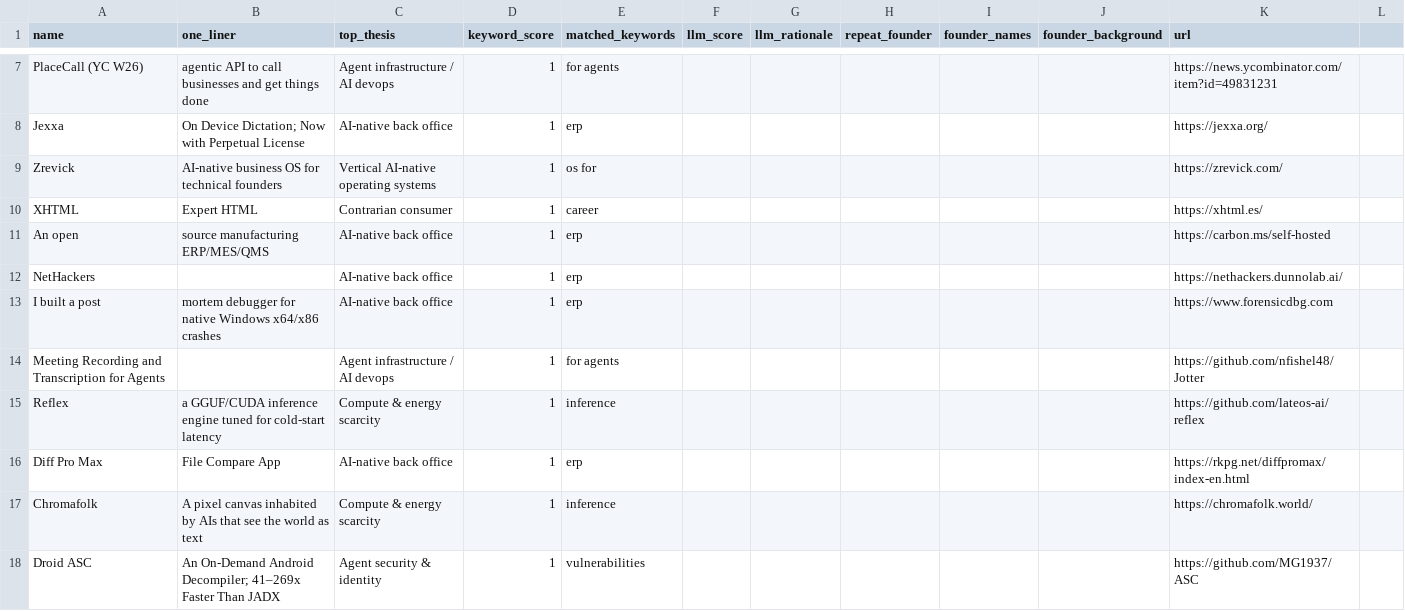
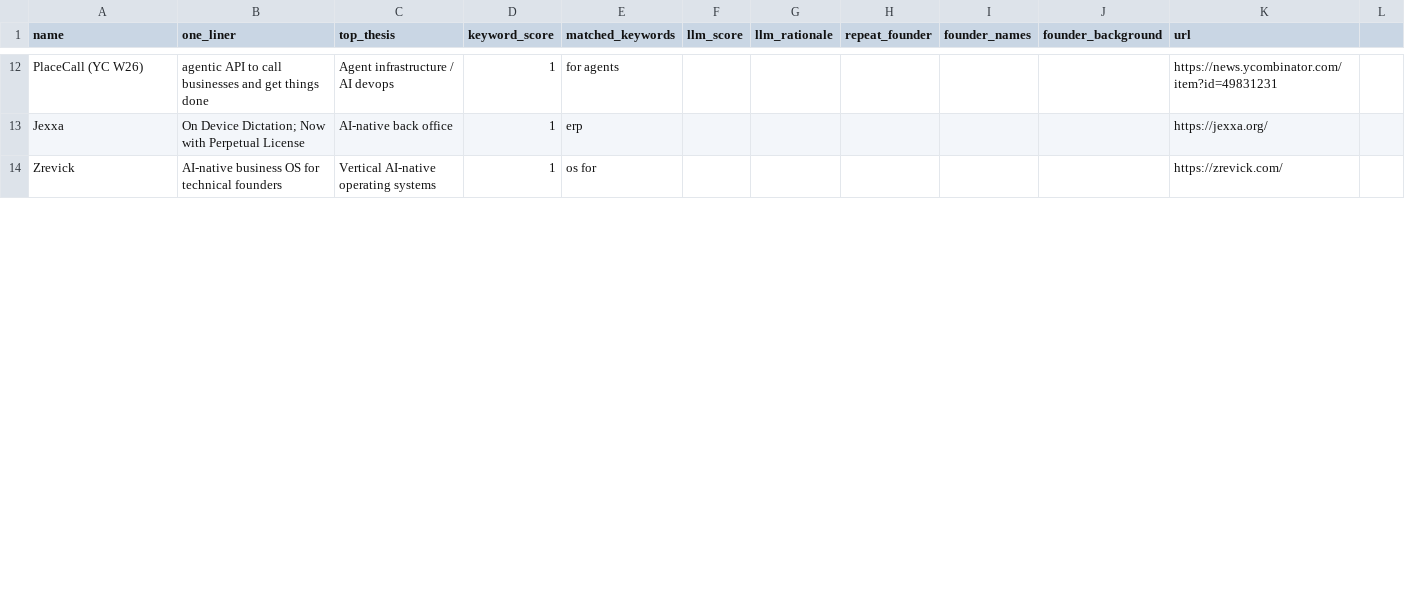
Before and after one commit to diegorivero06/dealflow2-engine, a CSV file: dealflow_latest.csv, drawn as a sheet; only a part is shown, gaps mark what is left out; the diff covers the shown part only.

```diff
--- a/dealflow_latest.csv
+++ b/dealflow_latest.csv
@@ -9,10 +14 @@ Jexxa,On Device Dictation; Now with Perpetual License,AI-native back office,1,er
 Zrevick,AI-native business OS for technical founders,Vertical AI-native operating systems,1,os for,,,,,,https://zrevick.com/
-XHTML,Expert HTML,Contrarian consumer,1,career,,,,,,https://xhtml.es/
-An open,source manufacturing ERP/MES/QMS,AI-native back office,1,erp,,,,,,https://carbon.ms/self-hosted
-NetHackers,,AI-native back office,1,erp,,,,,,https://nethackers.dunnolab.ai/
-I built a post,mortem debugger for native Windows x64/x86 crashes,AI-native back office,1,erp,,,,,,https://www.forensicdbg.com
-Meeting Recording and Transcription for Agents,,Agent infrastructure / AI devops,1,for agents,,,,,,https://github.com/nfishel48/Jotter
-Reflex,a GGUF/CUDA inference engine tuned for cold-start latency,Compute & energy scarcity,1,inference,,,,,,https://github.com/lateos-ai/reflex
-Diff Pro Max,File Compare App,AI-native back office,1,erp,,,,,,https://rkpg.net/diffpromax/index-en.html
-Chromafolk,A pixel canvas inhabited by AIs that see the world as text,Compute & energy scarcity,1,inference,,,,,,https://chromafolk.world/
-Droid ASC,An On-Demand Android Decompiler; 41–269x Faster Than JADX,Agent security & identity,1,vulnerabilities,,,,,,https://github.com/MG1937/ASC
```
Also changed, not shown: 7 added rows and 4 removed rows elsewhere in this file, 1 other file.
